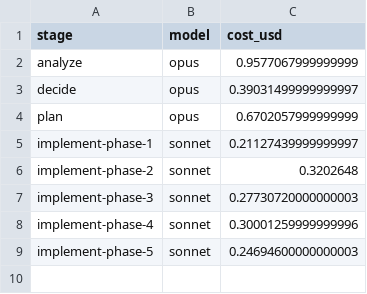
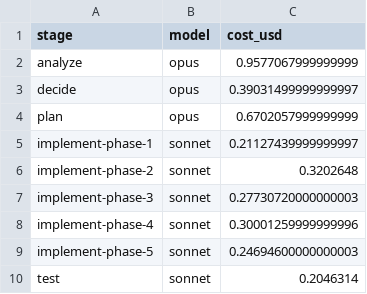
Before and after one commit to aishahsofea/ai-legal-tool, a CSV file: .agent/runs/246-chat-box-ui-collapsible-sidebar-copy-share-mul/cost.csv, drawn as a sheet.

Commit message:
pipeline: test

```diff
--- a/.agent/runs/246-chat-box-ui-collapsible-sidebar-copy-share-mul/cost.csv
+++ b/.agent/runs/246-chat-box-ui-collapsible-sidebar-copy-share-mul/cost.csv
@@ -9 +9,2 @@ implement-phase-4,sonnet,0.30001259999999996
 implement-phase-5,sonnet,0.24694600000000003
+test,sonnet,0.2046314
```
Also changed, not shown: 1 other file.
